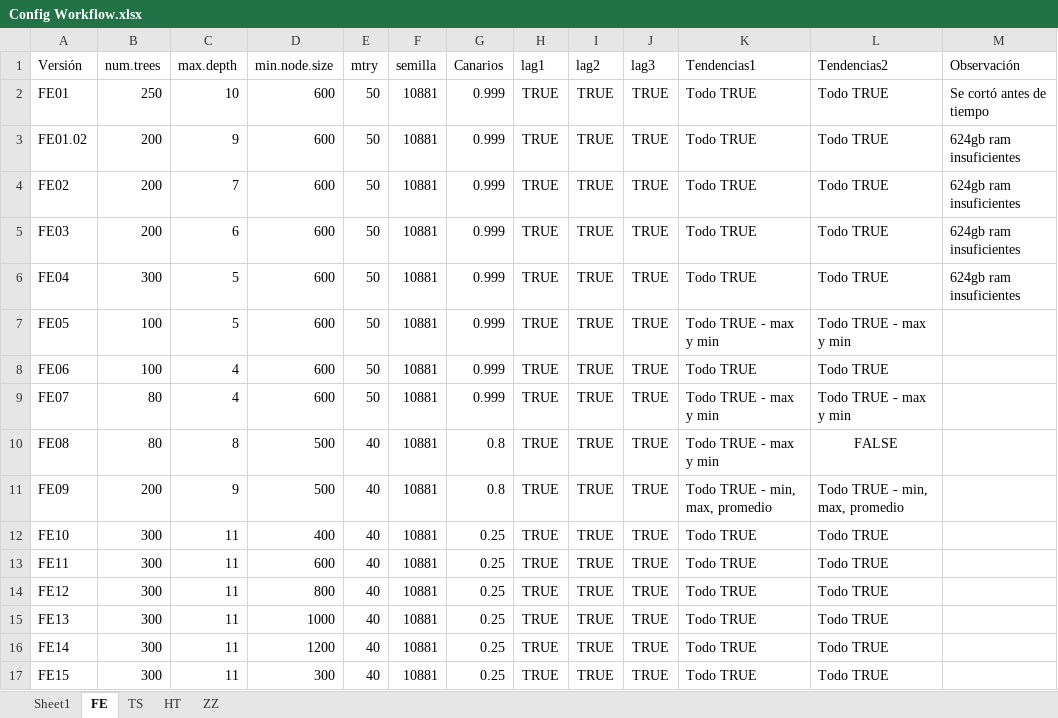
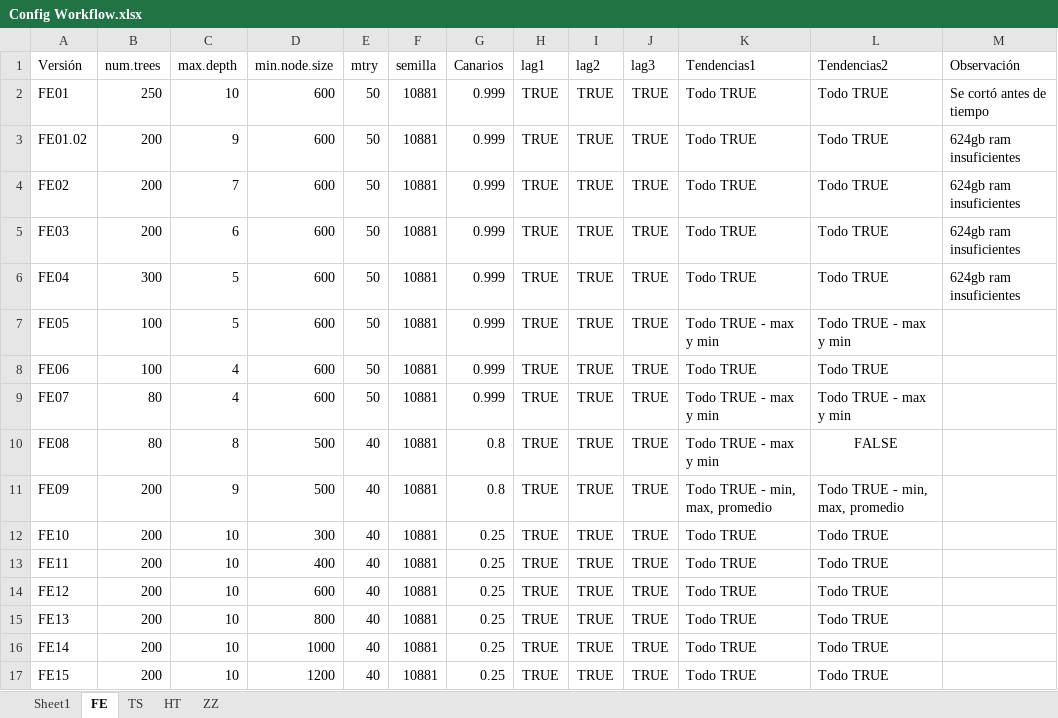
Before and after one commit to gchiavaedu/dm2023a, an Excel workbook: src/workflow-colab/Editados/Apuestas/Config Workflow.xlsx, sheet FE, drawn as a sheet; values as stored, in another font and other column widths than the file's, no borders; table styles not drawn; the diff names each change by its address in the sheet, - before the commit and + after, or states it on an @@ line.

```diff
--- a/src/workflow-colab/Editados/Apuestas/Config Workflow.xlsx (sheet FE)
+++ b/src/workflow-colab/Editados/Apuestas/Config Workflow.xlsx (sheet FE)
-B12:B17 (num.trees): 300
+B12:B17 (num.trees): 200
-C12:C17 (max.depth): 11
+C12:C17 (max.depth): 10
-D12 (min.node.size): 400
+D12 (min.node.size): 300
-D13 (min.node.size): 600
+D13 (min.node.size): 400
-D14 (min.node.size): 800
+D14 (min.node.size): 600
-D15 (min.node.size): 1000
+D15 (min.node.size): 800
-D16 (min.node.size): 1200
+D16 (min.node.size): 1000
-D17 (min.node.size): 300
+D17 (min.node.size): 1200
```
Also changed, not shown: sheet Sheet1, 6 other files.
